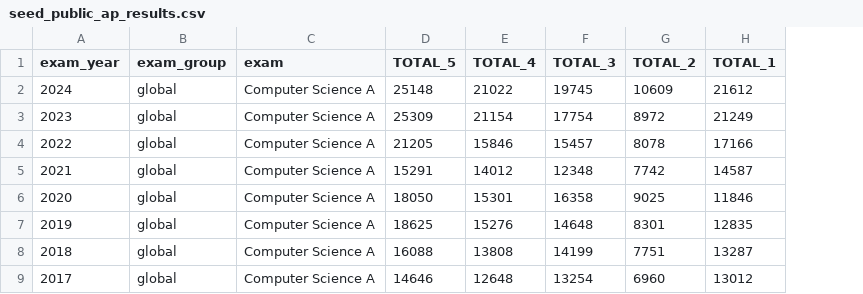
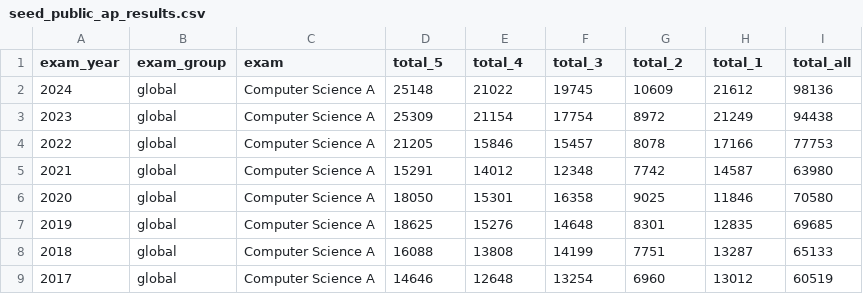
Before and after one commit to code-dot-org/analytics, a CSV file: dbt/data/seed_public_ap_results.csv, drawn as a sheet; only a part is shown; the diff names each change by its address in the sheet, - before the commit and + after, or states it on an @@ line.

Commit message:
making progress - global data is onboarded, at least to the staging file stage.
Next steps:
- state/national data
- ensuring that the aggregations work downstream
- adding relevant tests

```diff
--- a/dbt/data/seed_public_ap_results.csv
+++ b/dbt/data/seed_public_ap_results.csv
+column I (total_all), rows 2-9: 98136 | 94438 | 77753 | 63980 | 70580 | 69685 | 65133 | 60519
-D1: TOTAL_5
+D1: total_5
-E1: TOTAL_4
+E1: total_4
-F1: TOTAL_3
+F1: total_3
-G1: TOTAL_2
+G1: total_2
-H1: TOTAL_1
+H1: total_1
```
Also changed, not shown: 5 other files.
